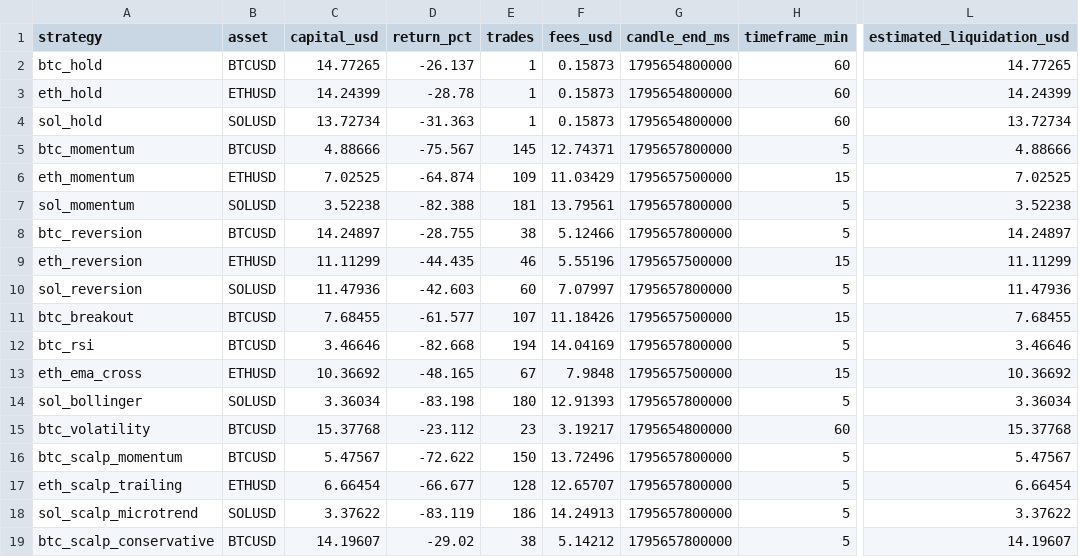
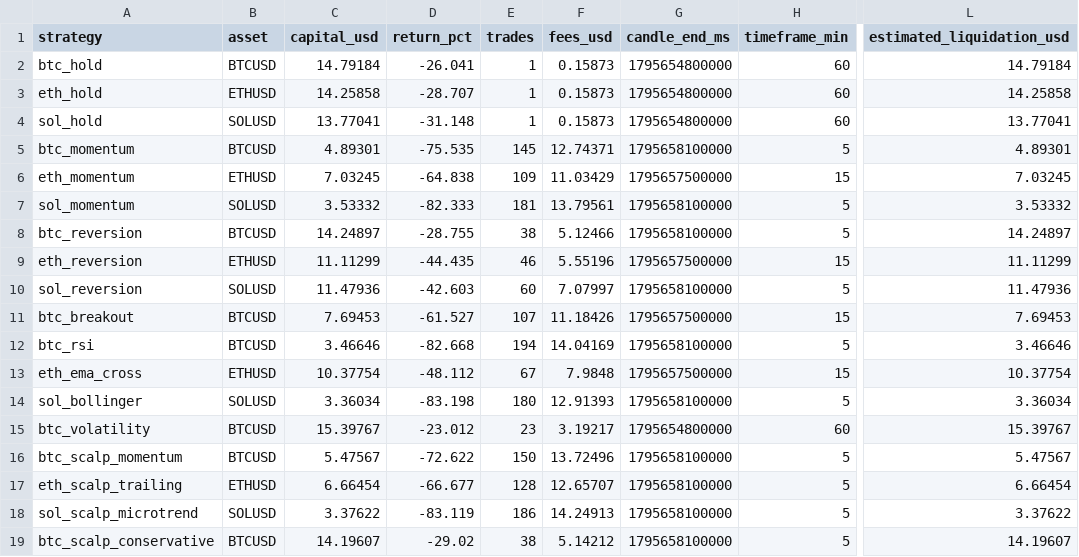
Before and after one commit to SeikoChillBot/AI-Trading, a CSV file: reports/realistic_latest.csv, drawn as a sheet; only a part is shown, gaps mark what is left out; the diff names each change by its address in the sheet, - before the commit and + after, or states it on an @@ line.

```diff
--- a/reports/realistic_latest.csv
+++ b/reports/realistic_latest.csv
-C2 (capital_usd): 14.77265
+C2 (capital_usd): 14.79184
-D2 (return_pct): -26.137
+D2 (return_pct): -26.041
-L2 (estimated_liquidation_usd): 14.77265
+L2 (estimated_liquidation_usd): 14.79184
-C3 (capital_usd): 14.24399
+C3 (capital_usd): 14.25858
-D3 (return_pct): -28.78
+D3 (return_pct): -28.707
-L3 (estimated_liquidation_usd): 14.24399
+L3 (estimated_liquidation_usd): 14.25858
-C4 (capital_usd): 13.72734
+C4 (capital_usd): 13.77041
-D4 (return_pct): -31.363
+D4 (return_pct): -31.148
-L4 (estimated_liquidation_usd): 13.72734
+L4 (estimated_liquidation_usd): 13.77041
-C5 (capital_usd): 4.88666
+C5 (capital_usd): 4.89301
-D5 (return_pct): -75.567
+D5 (return_pct): -75.535
-G5 (candle_end_ms): 1795657800000
+G5 (candle_end_ms): 1795658100000
-L5 (estimated_liquidation_usd): 4.88666
+L5 (estimated_liquidation_usd): 4.89301
-C6 (capital_usd): 7.02525
+C6 (capital_usd): 7.03245
-D6 (return_pct): -64.874
+D6 (return_pct): -64.838
-L6 (estimated_liquidation_usd): 7.02525
+L6 (estimated_liquidation_usd): 7.03245
-C7 (capital_usd): 3.52238
+C7 (capital_usd): 3.53332
-D7 (return_pct): -82.388
+D7 (return_pct): -82.333
-G7:G8 (candle_end_ms): 1795657800000
+G7:G8 (candle_end_ms): 1795658100000
-L7 (estimated_liquidation_usd): 3.52238
+L7 (estimated_liquidation_usd): 3.53332
-G10 (candle_end_ms): 1795657800000
+G10 (candle_end_ms): 1795658100000
-C11 (capital_usd): 7.68455
+C11 (capital_usd): 7.69453
-D11 (return_pct): -61.577
+D11 (return_pct): -61.527
-L11 (estimated_liquidation_usd): 7.68455
+L11 (estimated_liquidation_usd): 7.69453
-G12 (candle_end_ms): 1795657800000
+G12 (candle_end_ms): 1795658100000
-C13 (capital_usd): 10.36692
+C13 (capital_usd): 10.37754
-D13 (return_pct): -48.165
+D13 (return_pct): -48.112
-L13 (estimated_liquidation_usd): 10.36692
+L13 (estimated_liquidation_usd): 10.37754
-G14 (candle_end_ms): 1795657800000
+G14 (candle_end_ms): 1795658100000
-C15 (capital_usd): 15.37768
+C15 (capital_usd): 15.39767
-D15 (return_pct): -23.112
+D15 (return_pct): -23.012
-L15 (estimated_liquidation_usd): 15.37768
+L15 (estimated_liquidation_usd): 15.39767
-G16:G19 (candle_end_ms): 1795657800000
+G16:G19 (candle_end_ms): 1795658100000
```
Also changed, not shown: reports/latest.csv, 14 other files.
